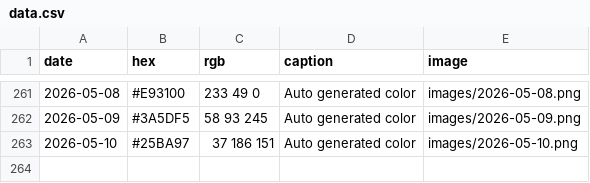
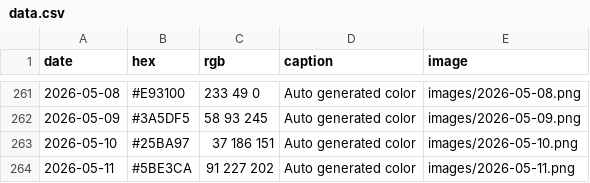
Before and after one commit to Fujishooock/dailycolor-site, a CSV file: data.csv, drawn as a sheet; only a part is shown, gaps mark what is left out; the diff names each change by its address in the sheet, - before the commit and + after, or states it on an @@ line.

```diff
--- a/data.csv
+++ b/data.csv
+row 264: 2026-05-11 | #5BE3CA | 91 227 202 | Auto generated color | images/2026-05-11.png
```
Also changed, not shown: 3 other files.
